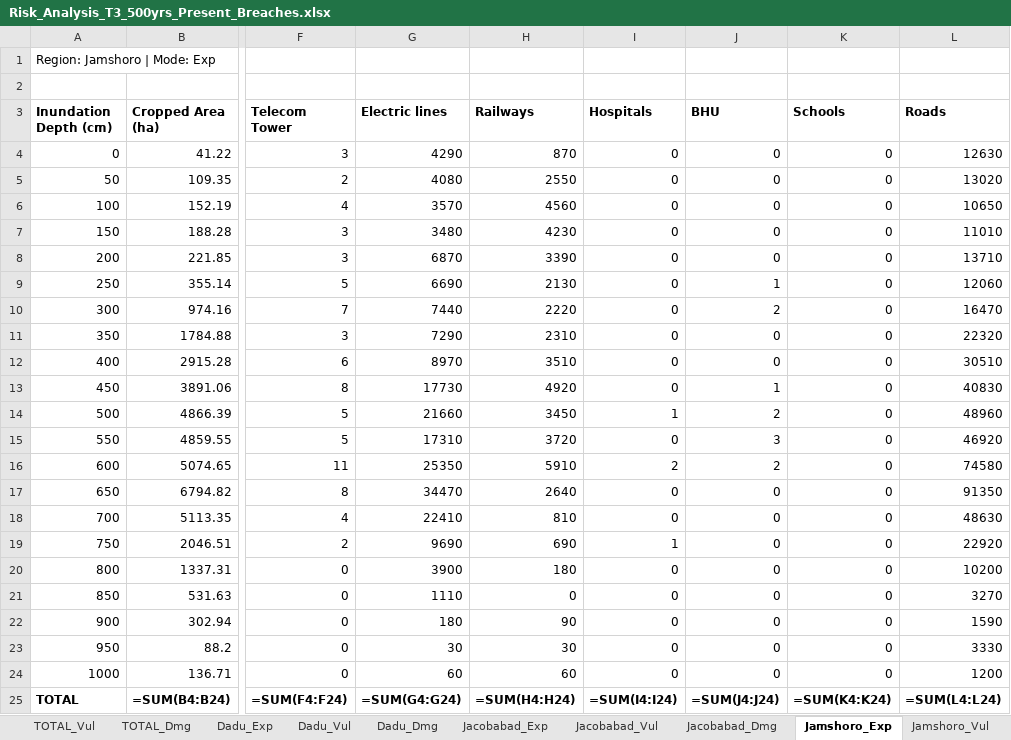
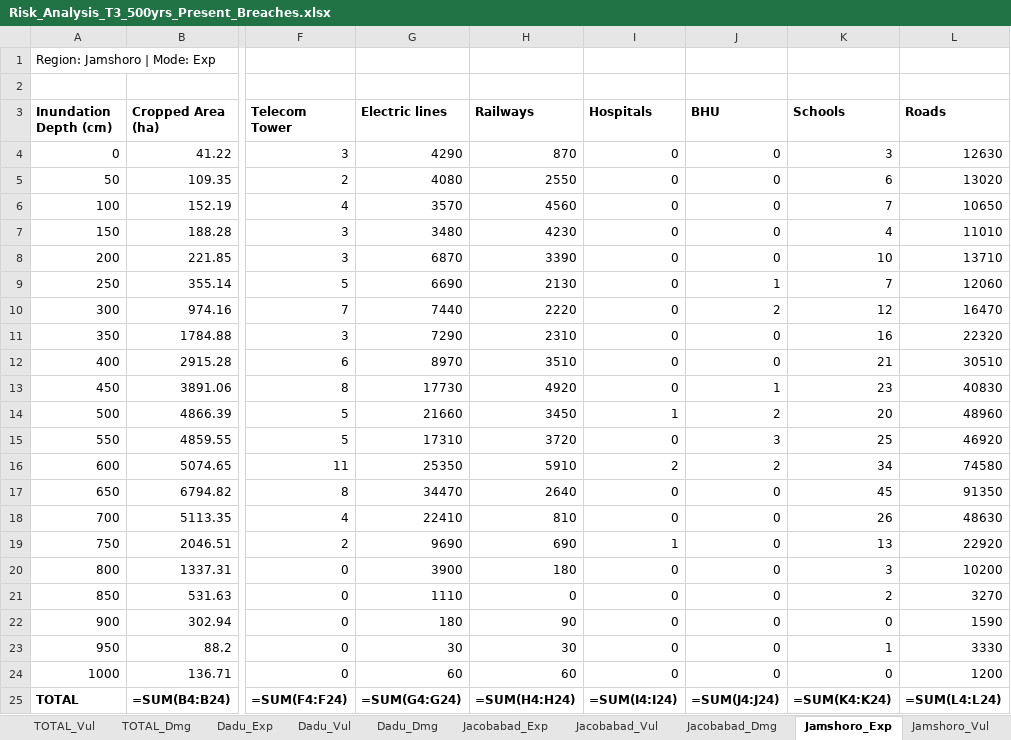
Before and after one commit to urabbani/floodrisk_sferp, an Excel workbook: risk/Risk_Analysis_T3_500yrs_Present_Breaches.xlsx, sheet Jamshoro_Exp, drawn as a sheet; only a part is shown, gaps mark what is left out; values as stored, in another font and other column widths than the file's, no borders; formulas without a stored value are shown as written; the diff names each change by its address in the sheet, - before the commit and + after, or states it on an @@ line.

```diff
--- a/risk/Risk_Analysis_T3_500yrs_Present_Breaches.xlsx (sheet Jamshoro_Exp)
+++ b/risk/Risk_Analysis_T3_500yrs_Present_Breaches.xlsx (sheet Jamshoro_Exp)
-K4 (Schools): 0
+K4 (Schools): 3
-K5 (Schools): 0
+K5 (Schools): 6
-K6 (Schools): 0
+K6 (Schools): 7
-K7 (Schools): 0
+K7 (Schools): 4
-K8 (Schools): 0
+K8 (Schools): 10
-K9 (Schools): 0
+K9 (Schools): 7
-K10 (Schools): 0
+K10 (Schools): 12
-K11 (Schools): 0
+K11 (Schools): 16
-K12 (Schools): 0
+K12 (Schools): 21
-K13 (Schools): 0
+K13 (Schools): 23
-K14 (Schools): 0
+K14 (Schools): 20
-K15 (Schools): 0
+K15 (Schools): 25
-K16 (Schools): 0
+K16 (Schools): 34
-K17 (Schools): 0
+K17 (Schools): 45
-K18 (Schools): 0
+K18 (Schools): 26
-K19 (Schools): 0
+K19 (Schools): 13
-K20 (Schools): 0
+K20 (Schools): 3
-K21 (Schools): 0
+K21 (Schools): 2
-K23 (Schools): 0
+K23 (Schools): 1
```
Also changed, not shown: sheet TOTAL_Exp, sheet Dadu_Exp, sheet Jamshoro_Vul, sheet TOTAL_Vul, sheet Jamshoro_Dmg, sheet TOTAL_Dmg, 17 more sheets, risk/Risk_Analysis_T3_500yrs_Future_Breaches.xlsx, risk/Risk_Analysis_T3_500yrs_Future_Perfect.xlsx, 42 other files.
